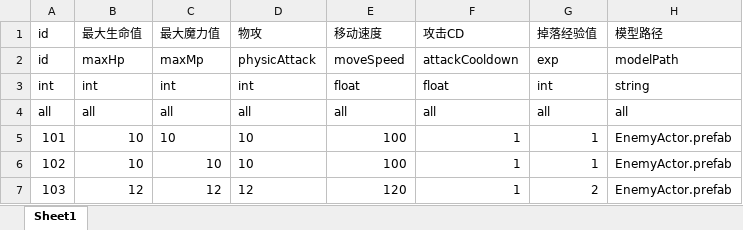
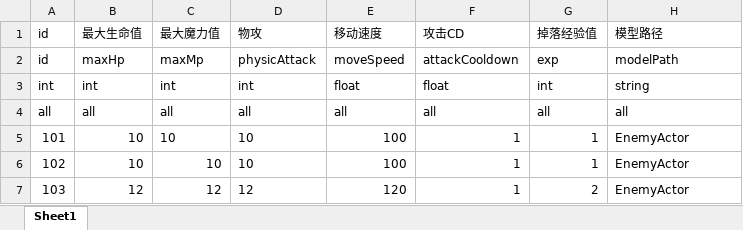
Before and after one commit to Aver58/TeddyFrameWork, an Excel workbook: Tools/ExportDataTable/Excel/EnemyConfig.xlsx, sheet Sheet1, drawn as a sheet; values as stored, in another font and other column widths than the file's, no borders; the diff names each change by its address in the sheet, - before the commit and + after, or states it on an @@ line.

```diff
--- a/Tools/ExportDataTable/Excel/EnemyConfig.xlsx (sheet Sheet1)
+++ b/Tools/ExportDataTable/Excel/EnemyConfig.xlsx (sheet Sheet1)
-H5:H7: EnemyActor.prefab
+H5:H7: EnemyActor
```
Also changed, not shown: Tools/ExportDataTable/Excel/HeroConfig.xlsx, 41 other files.
